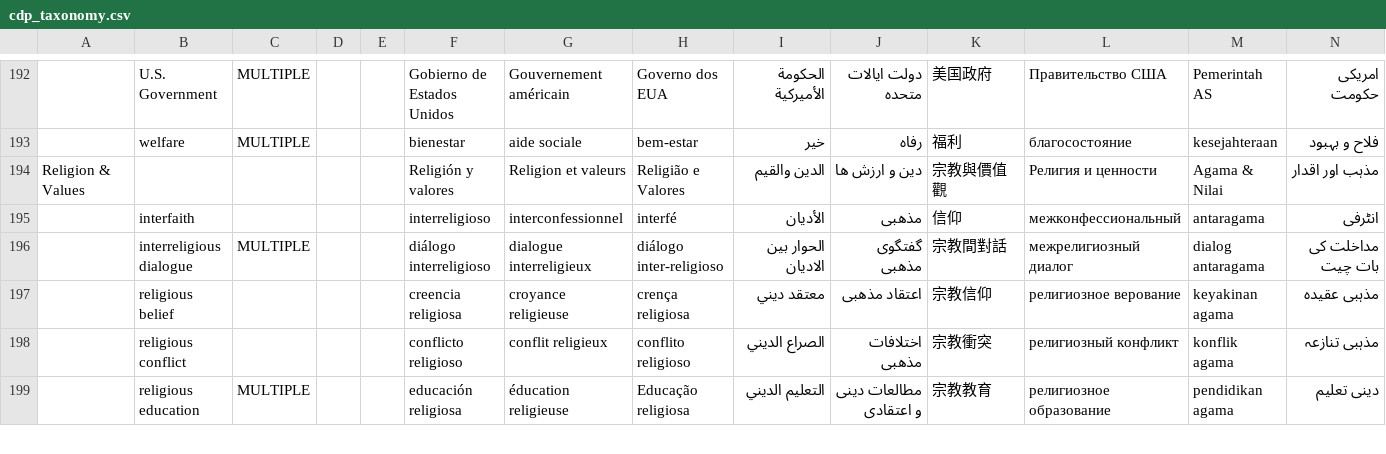
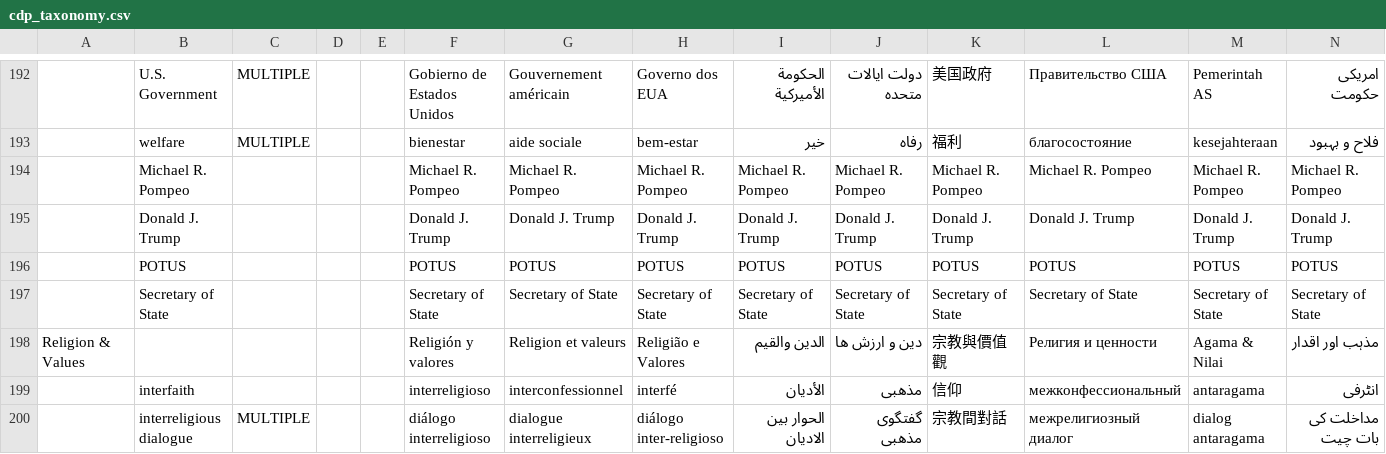
Before and after one commit to IIP-Design/cdp-public-api, a CSV file: imports/cdp_taxonomy.csv, drawn as a sheet; only a part is shown, gaps mark what is left out; the shorter side is filled out with more unchanged rows; the diff names each change by its address in the sheet, - before the commit and + after, or states it on an @@ line.

Commit message:
Added tags to taxonomy csv file

```diff
--- a/imports/cdp_taxonomy.csv
+++ b/imports/cdp_taxonomy.csv
+row 194:  | Michael R. Pompeo |  |  |  | Michael R. Pompeo | Michael R. Pompeo | Michael R. Pompeo | Michael R. Pompeo | Michael R. Pompeo | Michael R. Pompeo | Michael R. Pompeo | Michael R. Pompeo | Michael R. Pompeo
+row 195:  | Donald J. Trump |  |  |  | Donald J. Trump | Donald J. Trump | Donald J. Trump | Donald J. Trump | Donald J. Trump | Donald J. Trump | Donald J. Trump | Donald J. Trump | Donald J. Trump
+row 196:  | POTUS |  |  |  | POTUS | POTUS | POTUS | POTUS | POTUS | POTUS | POTUS | POTUS | POTUS
+row 197:  | Secretary of State |  |  |  | Secretary of State | Secretary of State | Secretary of State | Secretary of State | Secretary of State | Secretary of State | Secretary of State | Secretary of State | Secretary of State
```
